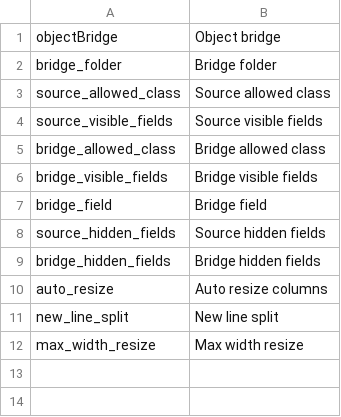
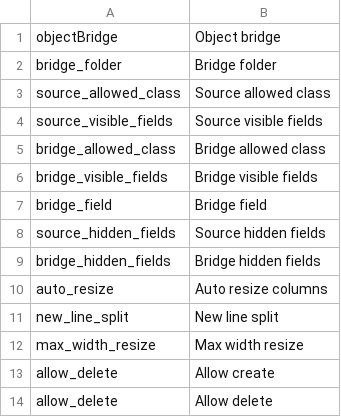
Before and after one commit to YouweGit/PimcoreObjectBridge, a CSV file: config/texts/en.csv, drawn as a sheet; the diff names each change by its address in the sheet, - before the commit and + after, or states it on an @@ line.

Commit message:
Added allow delete and allow create

```diff
--- a/config/texts/en.csv
+++ b/config/texts/en.csv
+row 13: allow_delete | Allow create
+row 14: allow_delete | Allow delete
```
Also changed, not shown: 3 other files.
